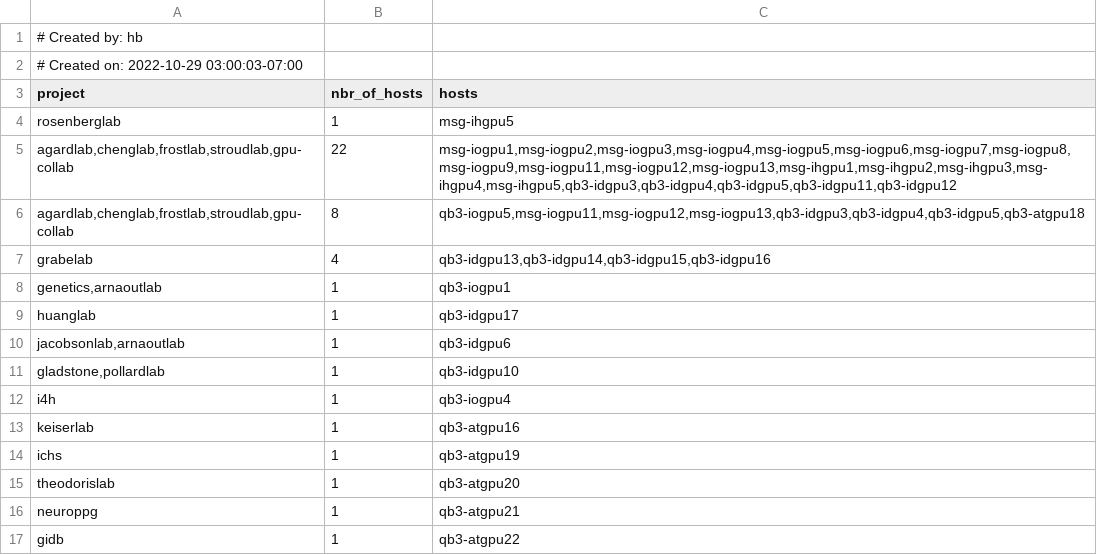
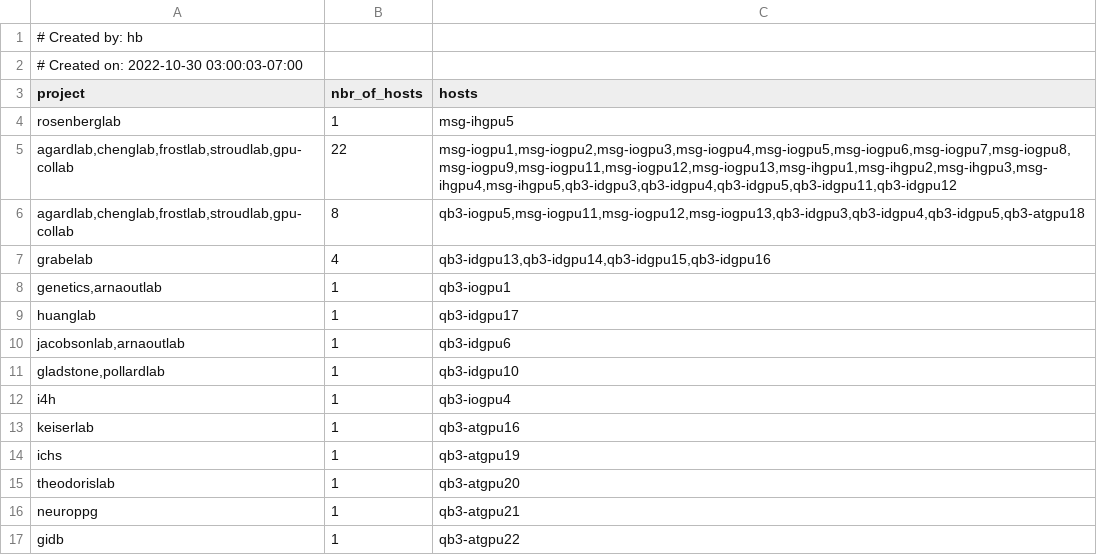
Before and after one commit to ucsf-wynton/wynton-website-hpc, a TSV file: docs/hpc/assets/data/gpu_shares.tsv, drawn as a sheet.

```diff
--- a/docs/hpc/assets/data/gpu_shares.tsv
+++ b/docs/hpc/assets/data/gpu_shares.tsv
@@ -1,3 +1,3 @@
 # Created by: hb
-# Created on: 2022-10-29 03:00:03-07:00
+# Created on: 2022-10-30 03:00:03-07:00
 project	nbr_of_hosts	hosts
```
Also changed, not shown: docs/hpc/assets/data/compute_shares.tsv.
